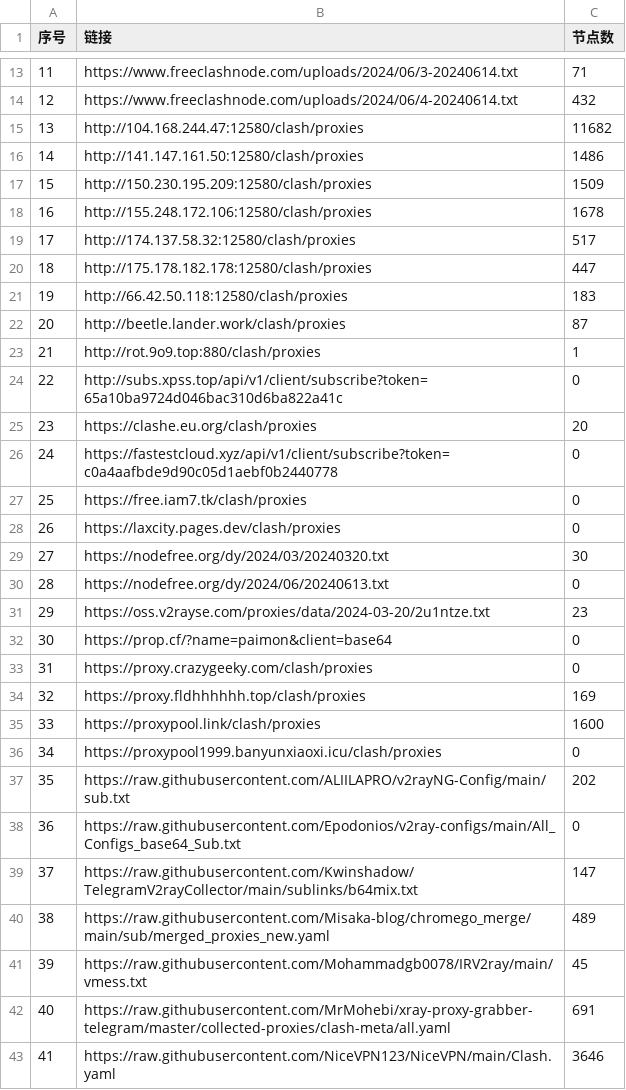
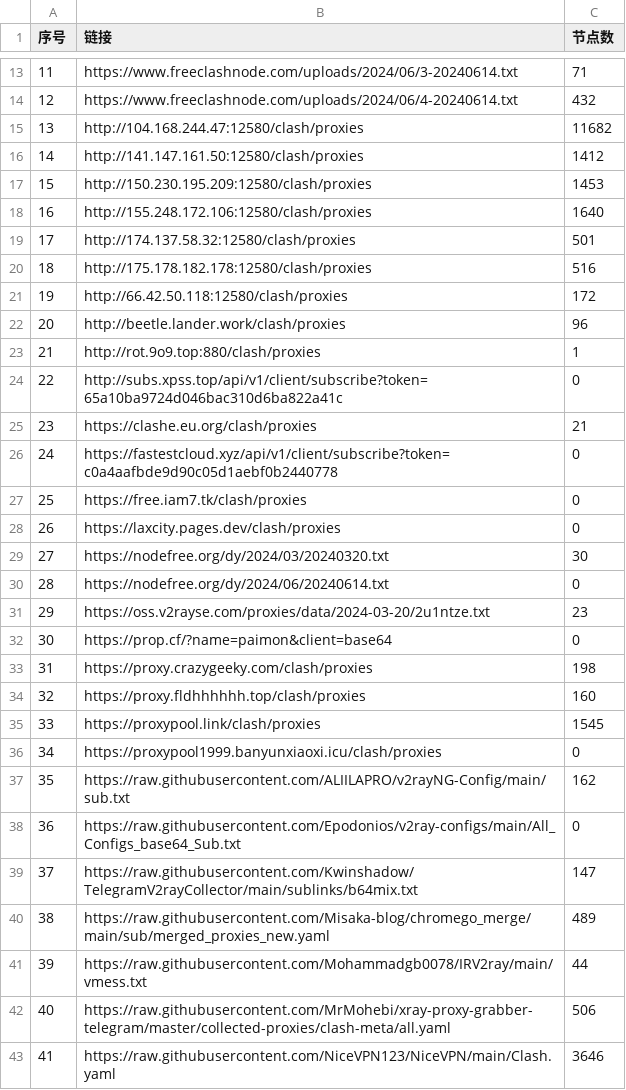
Before and after one commit to txmiaomiaowu/openitr, a CSV file: list_result.csv, drawn as a sheet; only a part is shown, gaps mark what is left out; the diff covers the shown part only.

```diff
--- a/list_result.csv
+++ b/list_result.csv
@@ -15,12 +15,12 @@
 13,http://104.168.244.47:12580/clash/proxies,11682
-14,http://141.147.161.50:12580/clash/proxies,1486
-15,http://150.230.195.209:12580/clash/proxies,1509
-16,http://155.248.172.106:12580/clash/proxies,1678
-17,http://174.137.58.32:12580/clash/proxies,517
-18,http://175.178.182.178:12580/clash/proxies,447
-19,http://66.42.50.118:12580/clash/proxies,183
-20,http://beetle.lander.work/clash/proxies,87
+14,http://141.147.161.50:12580/clash/proxies,1412
+15,http://150.230.195.209:12580/clash/proxies,1453
+16,http://155.248.172.106:12580/clash/proxies,1640
+17,http://174.137.58.32:12580/clash/proxies,501
+18,http://175.178.182.178:12580/clash/proxies,516
+19,http://66.42.50.118:12580/clash/proxies,172
+20,http://beetle.lander.work/clash/proxies,96
 21,http://rot.9o9.top:880/clash/proxies,1
 22,http://subs.xpss.top/api/v1/client/subscribe?token=65a10ba9724d046bac310d6ba822a41c,0
-23,https://clashe.eu.org/clash/proxies,20
+23,https://clashe.eu.org/clash/proxies,21
 24,https://fastestcloud.xyz/api/v1/client/subscribe?token=c0a4aafbde9d90c05d1aebf0b2440778,0
@@ -29,10 +29,10 @@
 27,https://nodefree.org/dy/2024/03/20240320.txt,30
-28,https://nodefree.org/dy/2024/06/20240613.txt,0
+28,https://nodefree.org/dy/2024/06/20240614.txt,0
 29,https://oss.v2rayse.com/proxies/data/2024-03-20/2u1ntze.txt,23
 30,https://prop.cf/?name=paimon&client=base64,0
-31,https://proxy.crazygeeky.com/clash/proxies,0
-32,https://proxy.fldhhhhhh.top/clash/proxies,169
-33,https://proxypool.link/clash/proxies,1600
+31,https://proxy.crazygeeky.com/clash/proxies,198
+32,https://proxy.fldhhhhhh.top/clash/proxies,160
+33,https://proxypool.link/clash/proxies,1545
 34,https://proxypool1999.banyunxiaoxi.icu/clash/proxies,0
-35,https://raw.githubusercontent.com/ALIILAPRO/v2rayNG-Config/main/sub.txt,202
+35,https://raw.githubusercontent.com/ALIILAPRO/v2rayNG-Config/main/sub.txt,162
 36,https://raw.githubusercontent.com/Epodonios/v2ray-configs/main/All_Configs_base64_Sub.txt,0
@@ -40,4 +40,4 @@
 38,https://raw.githubusercontent.com/Misaka-blog/chromego_merge/main/sub/merged_proxies_new.yaml,489
-39,https://raw.githubusercontent.com/Mohammadgb0078/IRV2ray/main/vmess.txt,45
-40,https://raw.githubusercontent.com/MrMohebi/xray-proxy-grabber-telegram/master/collected-proxies/clash-meta/all.yaml,691
+39,https://raw.githubusercontent.com/Mohammadgb0078/IRV2ray/main/vmess.txt,44
+40,https://raw.githubusercontent.com/MrMohebi/xray-proxy-grabber-telegram/master/collected-proxies/clash-meta/all.yaml,506
 41,https://raw.githubusercontent.com/NiceVPN123/NiceVPN/main/Clash.yaml,3646
```
Also changed, not shown: 11 edited cells elsewhere in this file, 15 other files.
